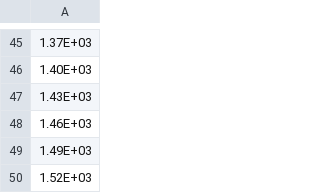
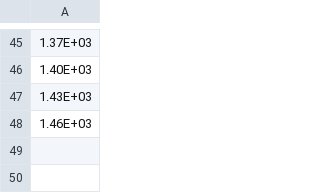
Before and after one commit to IsunxiaochuanI/testing, a CSV file: time.csv, drawn as a sheet; only a part is shown, gaps mark what is left out.

```diff
--- a/time.csv
+++ b/time.csv
@@ -48,3 +48 @@
 1.46E+03
-1.49E+03
-1.52E+03
```
Also changed, not shown: production.csv.
